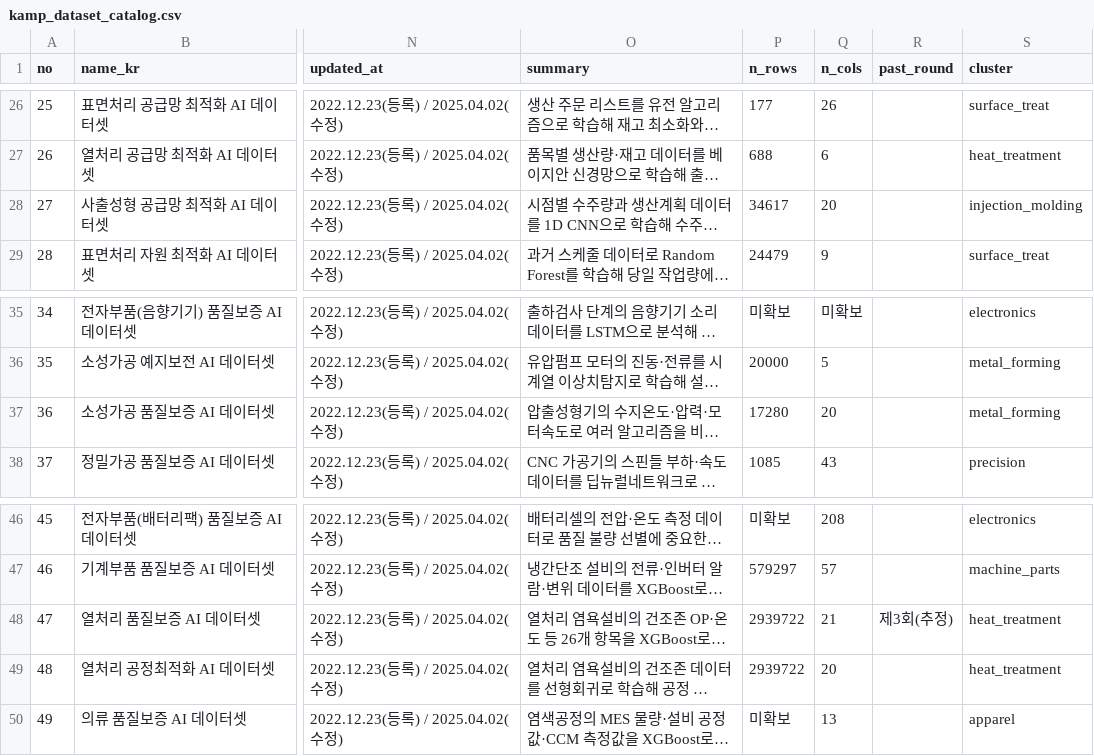
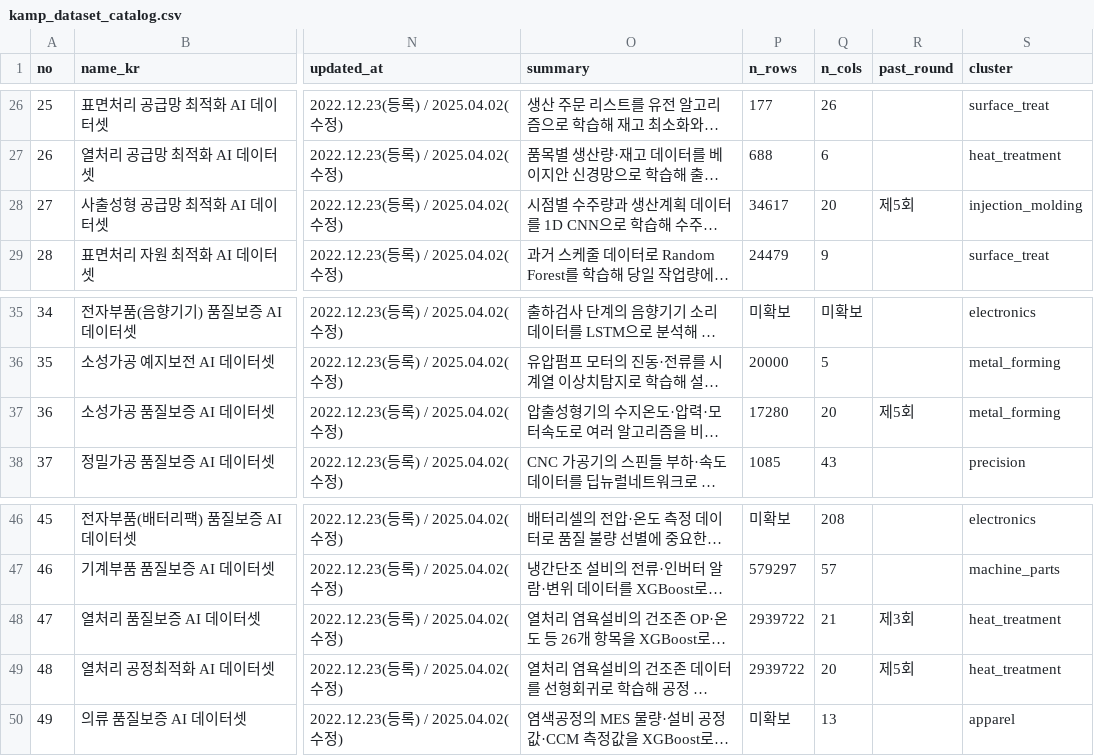
Before and after one commit to Junseop1228/kamp_2026, a CSV file: docs/reference/kamp_dataset_catalog.csv, drawn as a sheet; only a part is shown, gaps mark what is left out; long unchanged cells end in …; the diff names each change by its address in the sheet, - before the commit and + after, or states it on an @@ line.

```diff
--- a/docs/reference/kamp_dataset_catalog.csv
+++ b/docs/reference/kamp_dataset_catalog.csv
-R28 (past_round): (empty)
+R28 (past_round): 제5회
-R37 (past_round): (empty)
+R37 (past_round): 제5회
-R48 (past_round): 제3회(추정)
+R48 (past_round): 제3회
-R49 (past_round): (empty)
+R49 (past_round): 제5회
```
Also changed, not shown: 2 other files.
